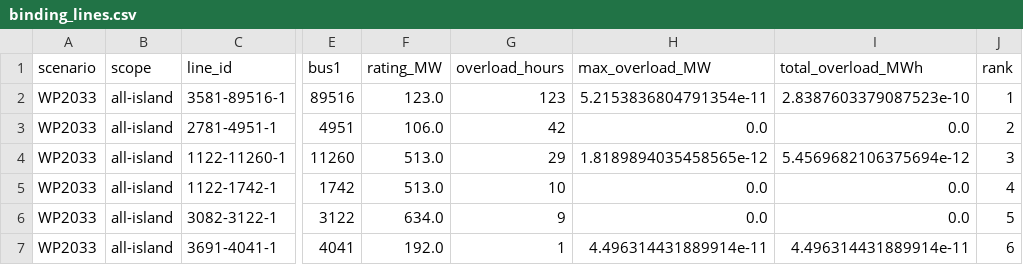
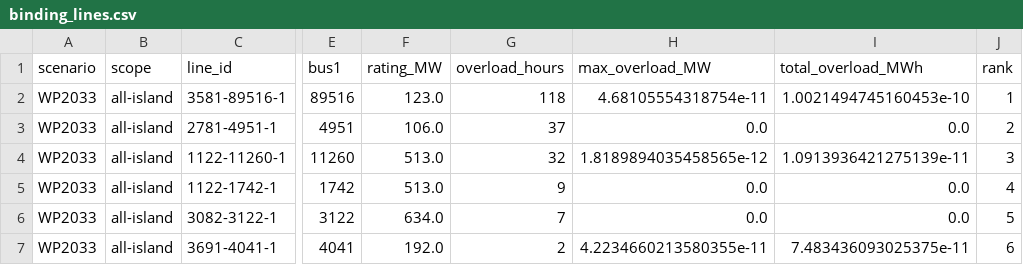
Before and after one commit to harshnarasimhan/Hackathon-Team-9, a CSV file: binding_lines.csv, drawn as a sheet; only a part is shown, gaps mark what is left out; the diff names each change by its address in the sheet, - before the commit and + after, or states it on an @@ line.

```diff
--- a/binding_lines.csv
+++ b/binding_lines.csv
-G2 (overload_hours): 123
+G2 (overload_hours): 118
-H2 (max_overload_MW): 5.2153836804791354e-11
+H2 (max_overload_MW): 4.68105554318754e-11
-I2 (total_overload_MWh): 2.8387603379087523e-10
+I2 (total_overload_MWh): 1.0021494745160453e-10
-G3 (overload_hours): 42
+G3 (overload_hours): 37
-G4 (overload_hours): 29
+G4 (overload_hours): 32
-I4 (total_overload_MWh): 5.4569682106375694e-12
+I4 (total_overload_MWh): 1.0913936421275139e-11
-G5 (overload_hours): 10
+G5 (overload_hours): 9
-G6 (overload_hours): 9
+G6 (overload_hours): 7
-G7 (overload_hours): 1
+G7 (overload_hours): 2
-H7 (max_overload_MW): 4.496314431889914e-11
+H7 (max_overload_MW): 4.2234660213580355e-11
-I7 (total_overload_MWh): 4.496314431889914e-11
+I7 (total_overload_MWh): 7.483436093025375e-11
```
Also changed, not shown: multi_line_conflicts.csv, 1 other file.
